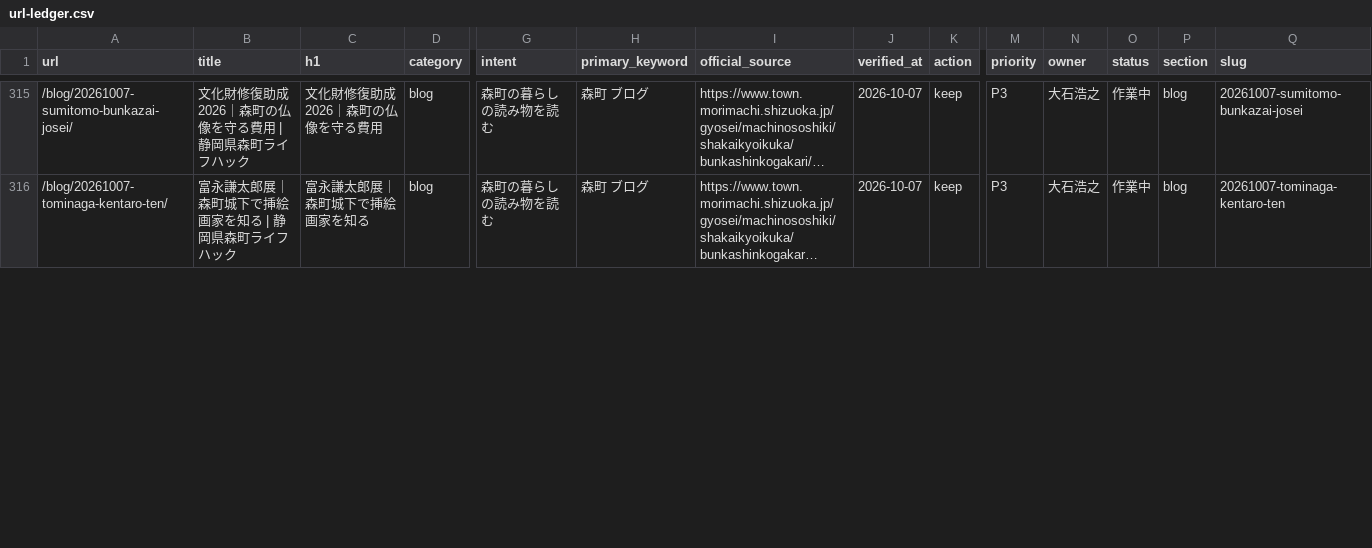
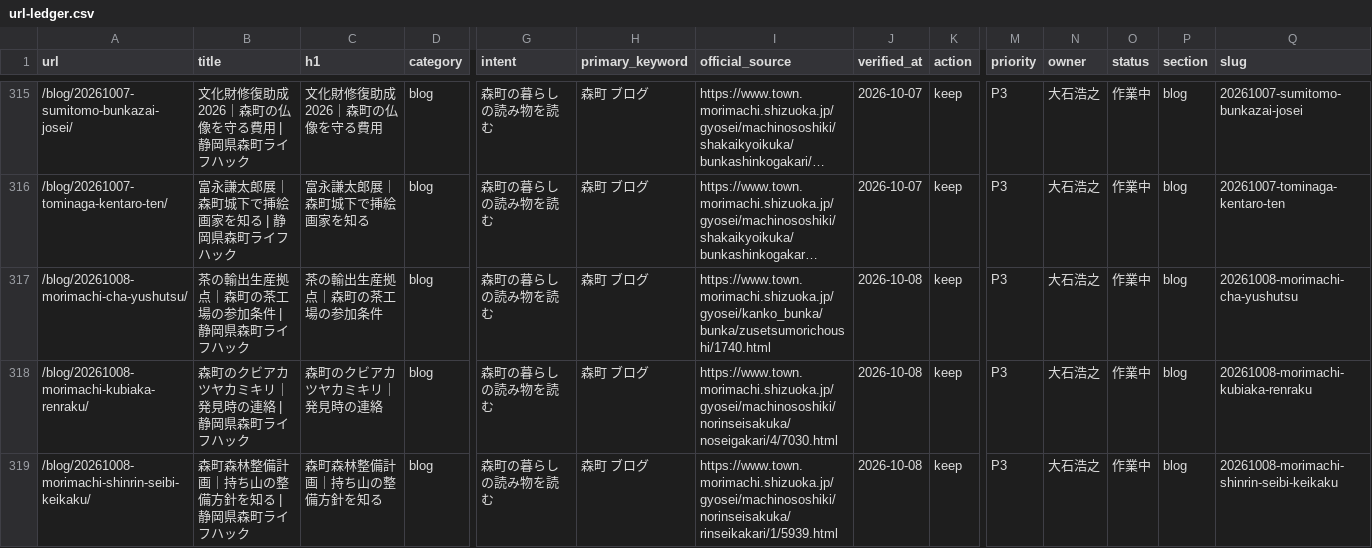
Before and after one commit to iwata-monogatari/enshu-lifehack-morimachi, a CSV file: reports/url-ledger.csv, drawn as a sheet; only a part is shown, gaps mark what is left out; long unchanged cells end in …; rows hold the shown columns only; the diff covers the shown part only; the diff names each change by its address in the sheet, - before the commit and + after, or states it on an @@ line.

```diff
--- a/reports/url-ledger.csv
+++ b/reports/url-ledger.csv
+row 317: /blog/20261008-morimachi-cha-yushutsu/ | 茶の輸出生産拠点｜森町の茶工場の参加条件 | 静岡県森町ライフハック | 茶の輸出生産拠点｜森町の茶工場の参加条件 | blog | 森町の暮らしの読み物を読む | 森町 ブログ | https://www.town.morimachi.shizuoka.jp/gyosei/kanko_bunka/bunka/zusetsumorichoushi/1740.html | 2026-10-08 | keep | P3 | 大石浩之 | 作業中 | blog | 20261008-morimachi-cha-yushutsu
+row 318: /blog/20261008-morimachi-kubiaka-renraku/ | 森町のクビアカツヤカミキリ｜発見時の連絡 | 静岡県森町ライフハック | 森町のクビアカツヤカミキリ｜発見時の連絡 | blog | 森町の暮らしの読み物を読む | 森町 ブログ | https://www.town.morimachi.shizuoka.jp/gyosei/machinososhiki/norinseisakuka/noseigakari/4/7030.html | 2026-10-08 | keep | P3 | 大石浩之 | 作業中 | blog | 20261008-morimachi-kubiaka-renraku
+row 319: /blog/20261008-morimachi-shinrin-seibi-keikaku/ | 森町森林整備計画｜持ち山の整備方針を知る | 静岡県森町ライフハック | 森町森林整備計画｜持ち山の整備方針を知る | blog | 森町の暮らしの読み物を読む | 森町 ブログ | https://www.town.morimachi.shizuoka.jp/gyosei/machinososhiki/norinseisakuka/rinseikakari/1/5939.html | 2026-10-08 | keep | P3 | 大石浩之 | 作業中 | blog | 20261008-morimachi-shinrin-seibi-keikaku
```
Also changed, not shown: 1 added row and 8 edited cells elsewhere in this file, 29 other files.
